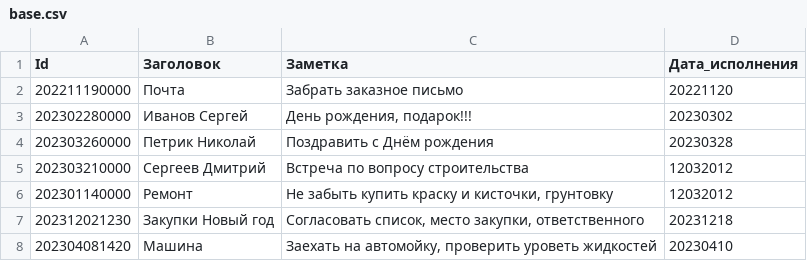
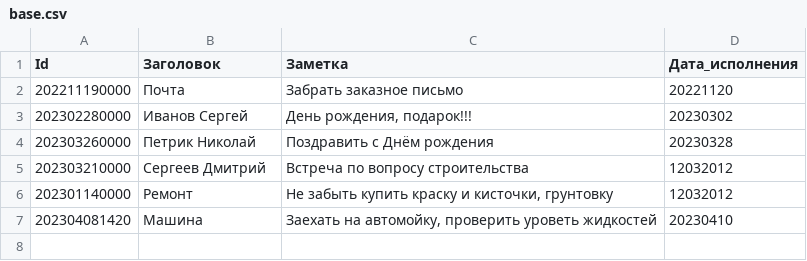
Before and after one commit to Valet78/interimsert, a CSV file: zadanie_1/base.csv, drawn as a sheet; the diff names each change by its address in the sheet, - before the commit and + after, or states it on an @@ line.

Commit message:
Завершение программы, изменеия в базе

```diff
--- a/zadanie_1/base.csv
+++ b/zadanie_1/base.csv
-row 7: 202312021230 | Закупки Новый год | Согласовать список, место закупки, ответственного | 20231218
```
